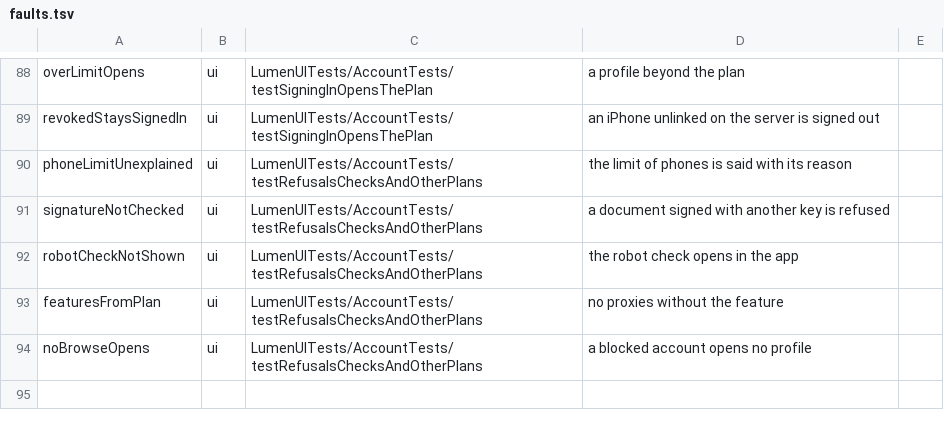
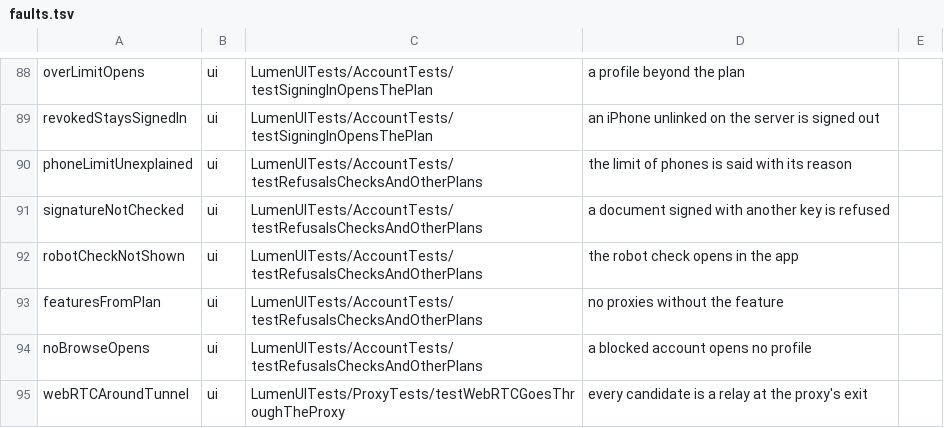
Before and after one commit to dainger-spec/antifdete7329900, a TSV file: ios/scripts/faults.tsv, drawn as a sheet; only a part is shown, gaps mark what is left out.

```diff
--- a/ios/scripts/faults.tsv
+++ b/ios/scripts/faults.tsv
@@ -94 +94,2 @@ featuresFromPlan	ui	LumenUITests/AccountTests/testRefusalsChecksAndOtherPlans	no
 noBrowseOpens	ui	LumenUITests/AccountTests/testRefusalsChecksAndOtherPlans	a blocked account opens no profile
+webRTCAroundTunnel	ui	LumenUITests/ProxyTests/testWebRTCGoesThroughTheProxy	every candidate is a relay at the proxy's exit
```
Also changed, not shown: 10 other files.
